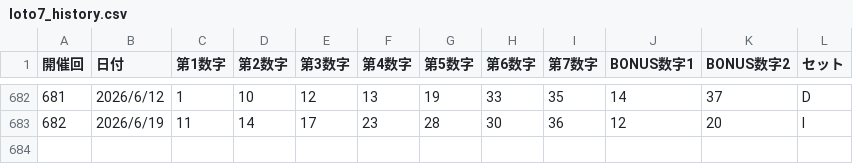
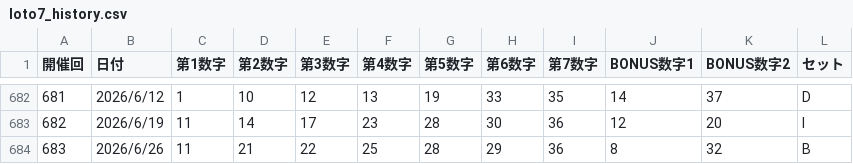
Before and after one commit to greengreen1124-svg/loto-predictor, a CSV file: loto7_history.csv, drawn as a sheet; only a part is shown, gaps mark what is left out.

Commit message:
Update loto7_history.csv

```diff
--- a/loto7_history.csv
+++ b/loto7_history.csv
@@ -683 +683,2 @@
 682,2026/6/19,11,14,17,23,28,30,36,12,20,I
+683,2026/6/26,11,21,22,25,28,29,36,8,32,B
```
